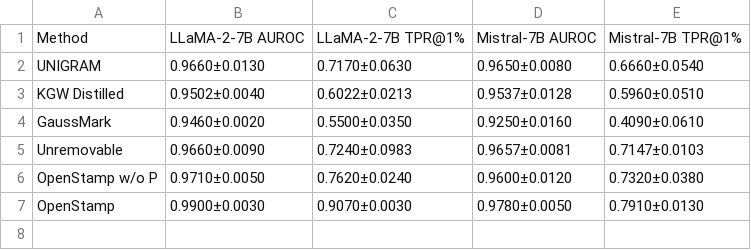
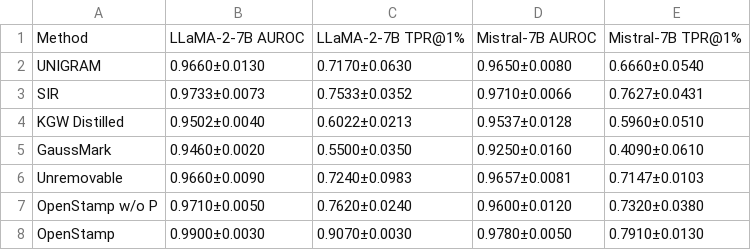
Before and after one commit to mb-14/openstamp, a CSV file: colm_results/paraphrasing/paraphrasing_metrics_summary.csv, drawn as a sheet; the diff names each change by its address in the sheet, - before the commit and + after, or states it on an @@ line.

```diff
--- a/colm_results/paraphrasing/paraphrasing_metrics_summary.csv
+++ b/colm_results/paraphrasing/paraphrasing_metrics_summary.csv
+row 3: SIR | 0.9733±0.0073 | 0.7533±0.0352 | 0.9710±0.0066 | 0.7627±0.0431
```
Also changed, not shown: 30 other files.
